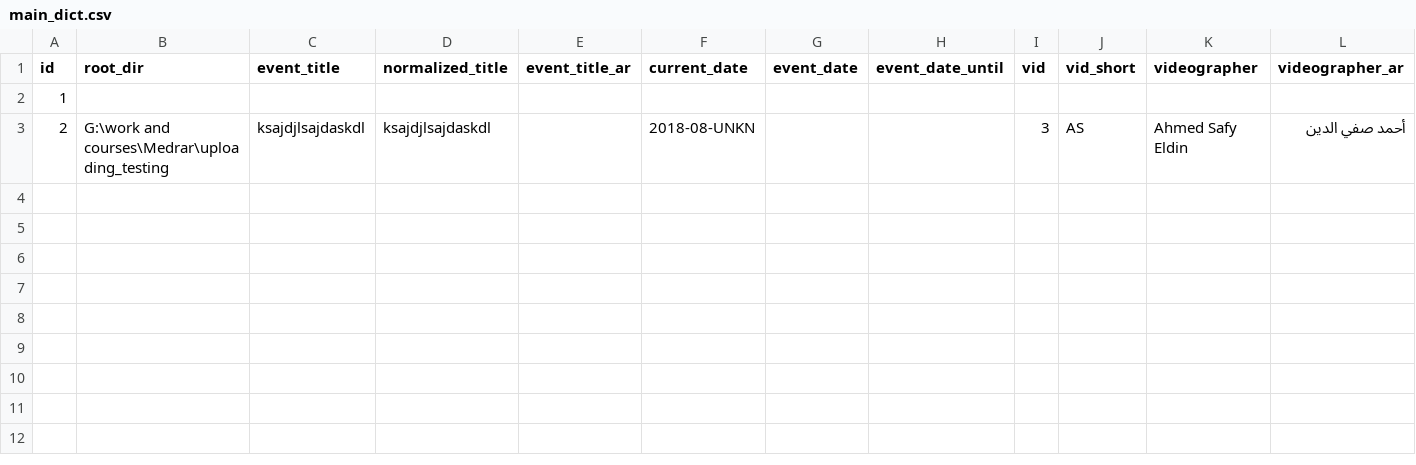
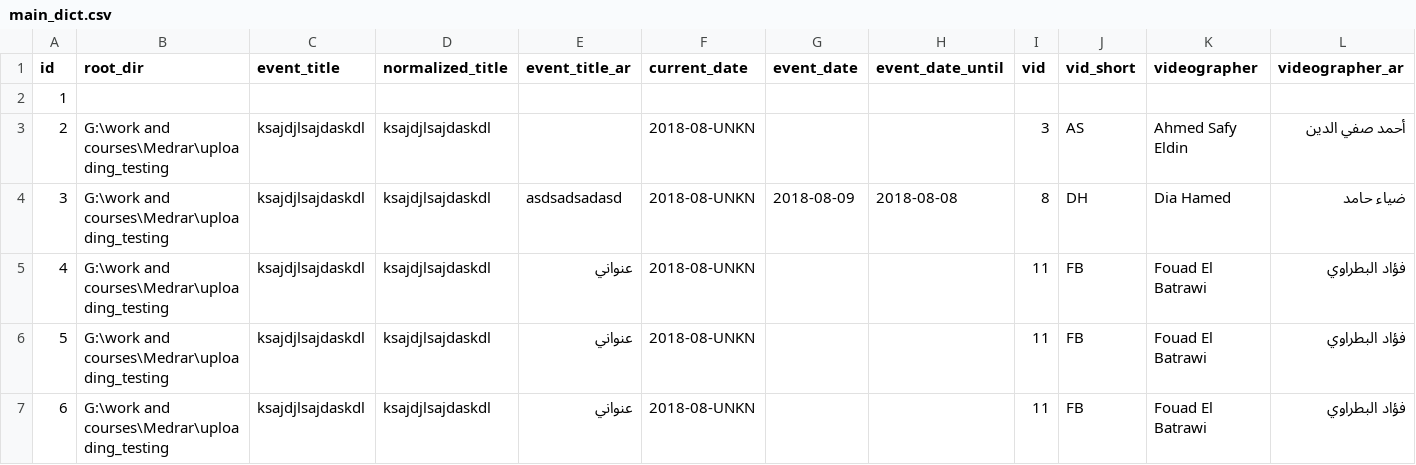
Before and after one commit to MedrarTV/Vivi, a CSV file: flask_input_app/dictionaries/main_dict.csv, drawn as a sheet; only a part is shown; rows hold the shown columns only; the diff names each change by its address in the sheet, - before the commit and + after, or states it on an @@ line.

```diff
--- a/flask_input_app/dictionaries/main_dict.csv
+++ b/flask_input_app/dictionaries/main_dict.csv
+row 4: 3 | G:\work and courses\Medrar\uploading_testing | ksajdjlsajdaskdl | ksajdjlsajdaskdl | asdsadsadasd | 2018-08-UNKN | 2018-08-09 | 2018-08-08 | 8 | DH | Dia Hamed | ضياء حامد
+row 5: 4 | G:\work and courses\Medrar\uploading_testing | ksajdjlsajdaskdl | ksajdjlsajdaskdl | عنواني | 2018-08-UNKN |  |  | 11 | FB | Fouad El Batrawi | فؤاد البطراوي
+row 6: 5 | G:\work and courses\Medrar\uploading_testing | ksajdjlsajdaskdl | ksajdjlsajdaskdl | عنواني | 2018-08-UNKN |  |  | 11 | FB | Fouad El Batrawi | فؤاد البطراوي
+row 7: 6 | G:\work and courses\Medrar\uploading_testing | ksajdjlsajdaskdl | ksajdjlsajdaskdl | عنواني | 2018-08-UNKN |  |  | 11 | FB | Fouad El Batrawi | فؤاد البطراوي
```
Also changed, not shown: 3 other files.
